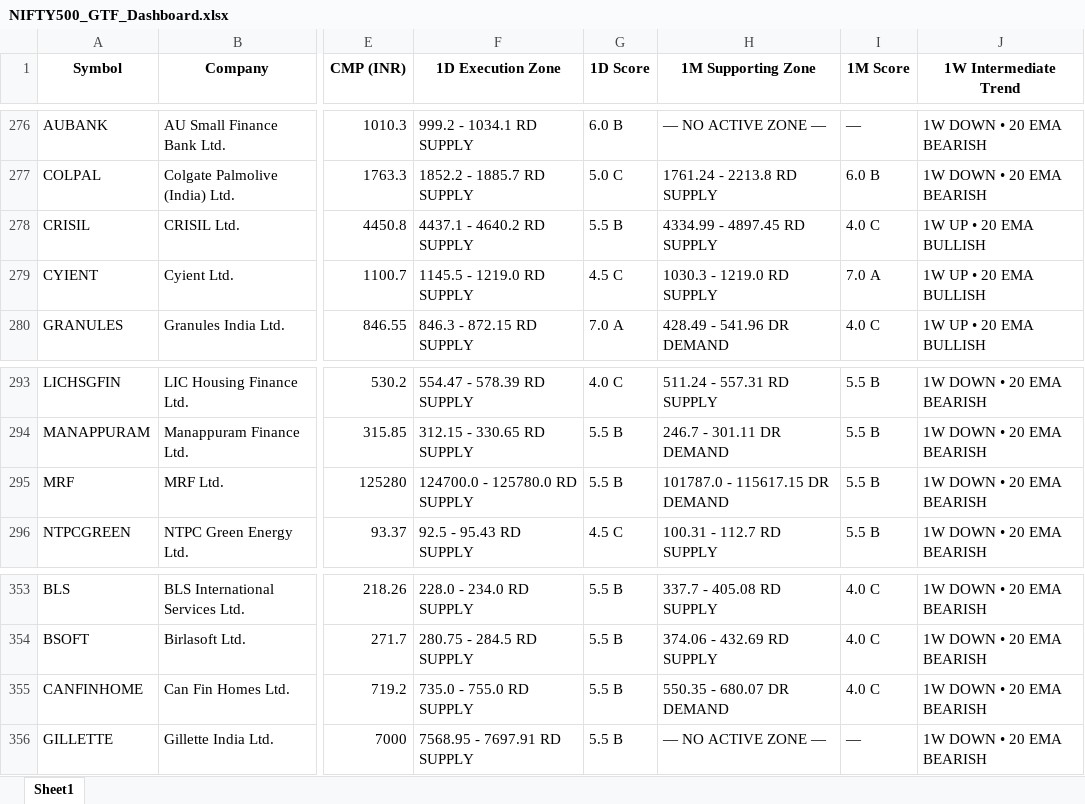
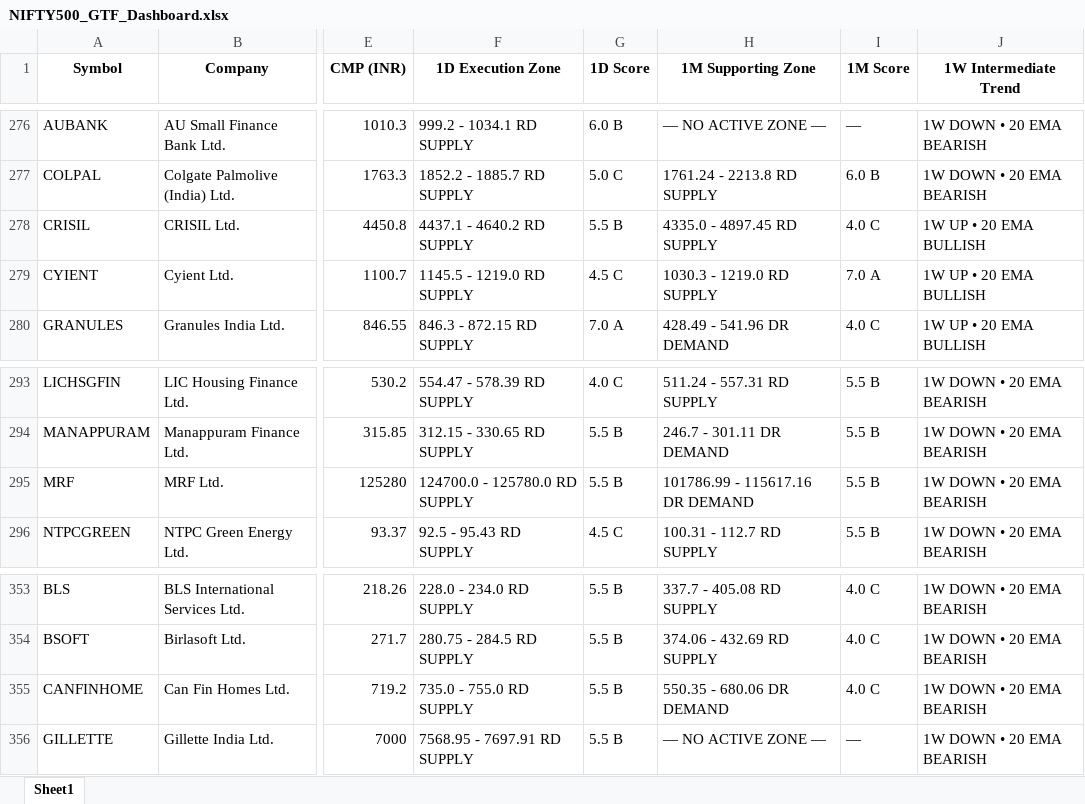
Before and after one commit to heartaltafhussain-lgtm/all-timeframe-stocks, an Excel workbook: NIFTY500_GTF_Dashboard.xlsx, sheet Sheet1, drawn as a sheet; only a part is shown, gaps mark what is left out; values as stored, in another font and other column widths than the file's, no borders; the diff names each change by its address in the sheet, - before the commit and + after, or states it on an @@ line.

```diff
--- a/NIFTY500_GTF_Dashboard.xlsx (sheet Sheet1)
+++ b/NIFTY500_GTF_Dashboard.xlsx (sheet Sheet1)
-H278 (1M Supporting Zone): 4334.99 - 4897.45 RD SUPPLY
+H278 (1M Supporting Zone): 4335.0 - 4897.45 RD SUPPLY
-H295 (1M Supporting Zone): 101787.0 - 115617.15 DR DEMAND
+H295 (1M Supporting Zone): 101786.99 - 115617.16 DR DEMAND
-H355 (1M Supporting Zone): 550.35 - 680.07 DR DEMAND
+H355 (1M Supporting Zone): 550.35 - 680.06 DR DEMAND
```
Also changed, not shown: 3 other files.
